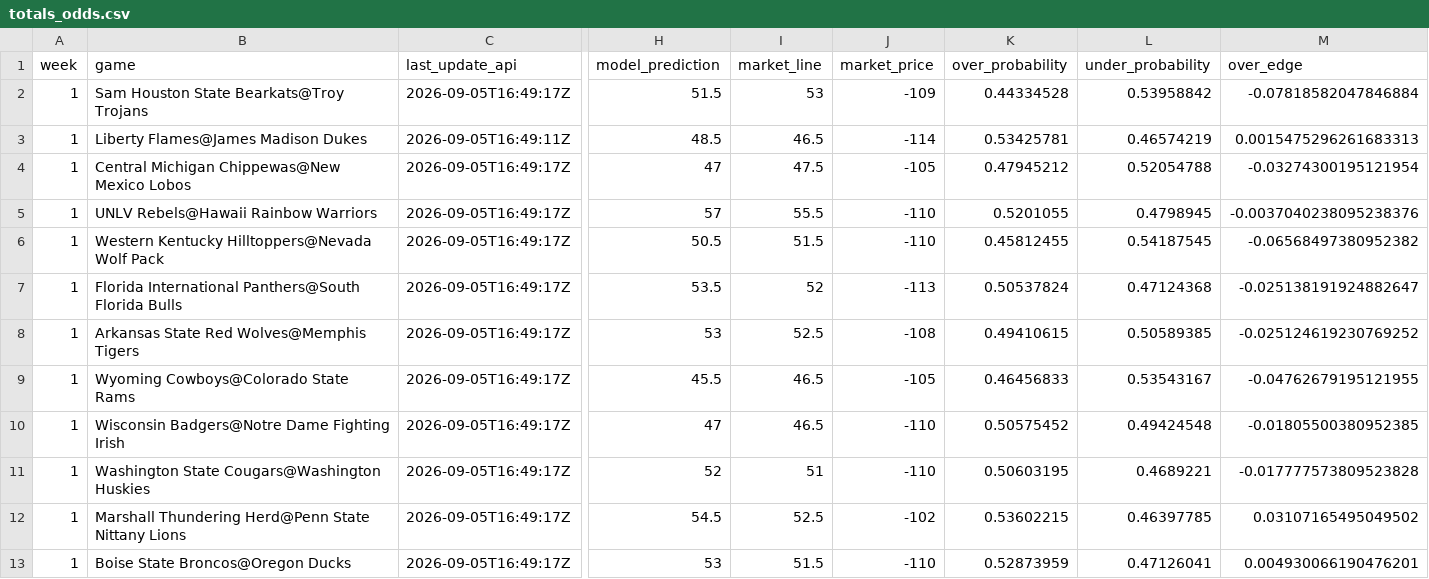
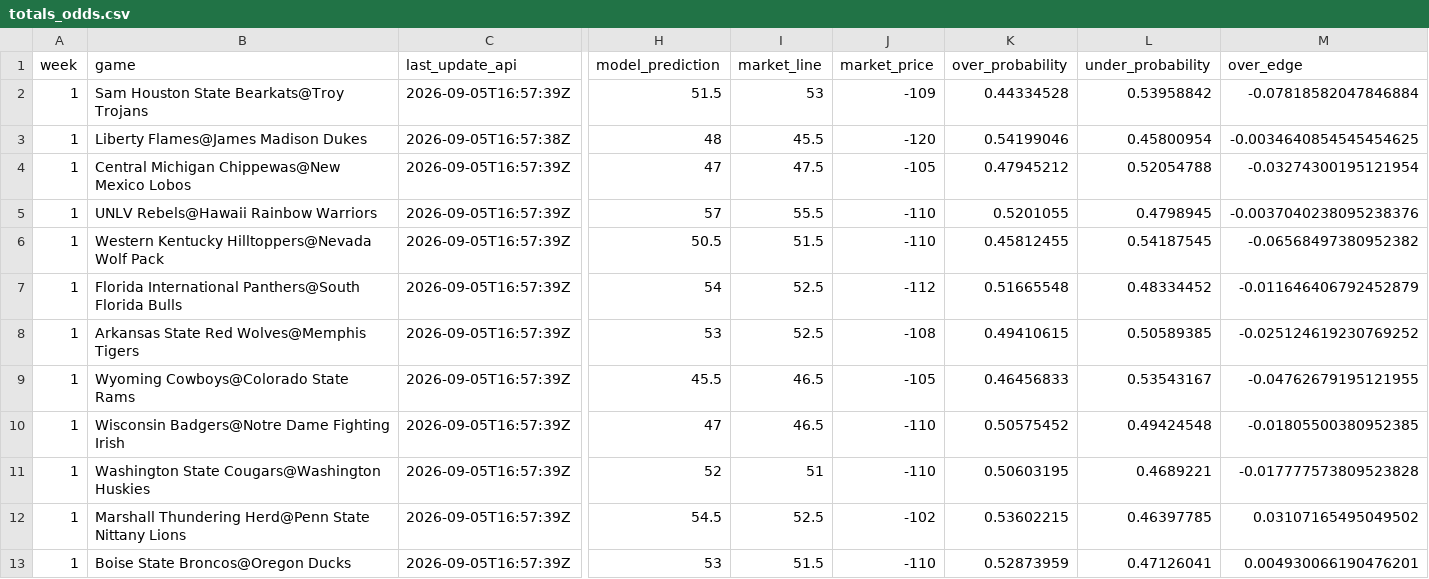
Before and after one commit to trashduty/trash-schedule, a CSV file: CFB_Odds/Data/totals_odds.csv, drawn as a sheet; only a part is shown, gaps mark what is left out; the diff covers the shown part only; the diff names each change by its address in the sheet, - before the commit and + after, or states it on an @@ line.

```diff
--- a/CFB_Odds/Data/totals_odds.csv
+++ b/CFB_Odds/Data/totals_odds.csv
-C2 (last_update_api): 2026-09-05T16:49:17Z
+C2 (last_update_api): 2026-09-05T16:57:39Z
-C3 (last_update_api): 2026-09-05T16:49:11Z
+C3 (last_update_api): 2026-09-05T16:57:38Z
-H3 (model_prediction): 48.5
+H3 (model_prediction): 48
-I3 (market_line): 46.5
+I3 (market_line): 45.5
-J3 (market_price): -114
+J3 (market_price): -120
-K3 (over_probability): 0.53425781
+K3 (over_probability): 0.54199046
-L3 (under_probability): 0.46574219
+L3 (under_probability): 0.45800954
-M3 (over_edge): 0.0015475296261683313
+M3 (over_edge): -0.0034640854545454625
-C4:C13 (last_update_api): 2026-09-05T16:49:17Z
+C4:C13 (last_update_api): 2026-09-05T16:57:39Z
-H7 (model_prediction): 53.5
+H7 (model_prediction): 54
-I7 (market_line): 52
+I7 (market_line): 52.5
-J7 (market_price): -113
+J7 (market_price): -112
-K7 (over_probability): 0.50537824
+K7 (over_probability): 0.51665548
-L7 (under_probability): 0.47124368
+L7 (under_probability): 0.48334452
-M7 (over_edge): -0.025138191924882647
+M7 (over_edge): -0.011646406792452879
```
Also changed, not shown: 146 edited cells elsewhere in this file, CFB_Odds/Data/spreads_odds.csv.
